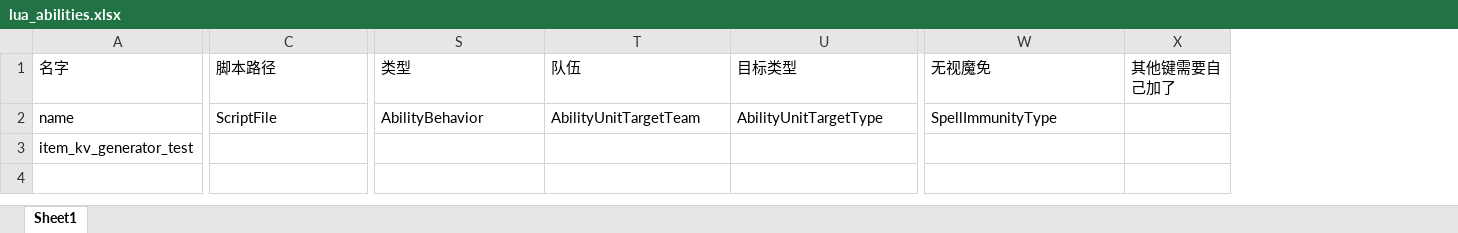
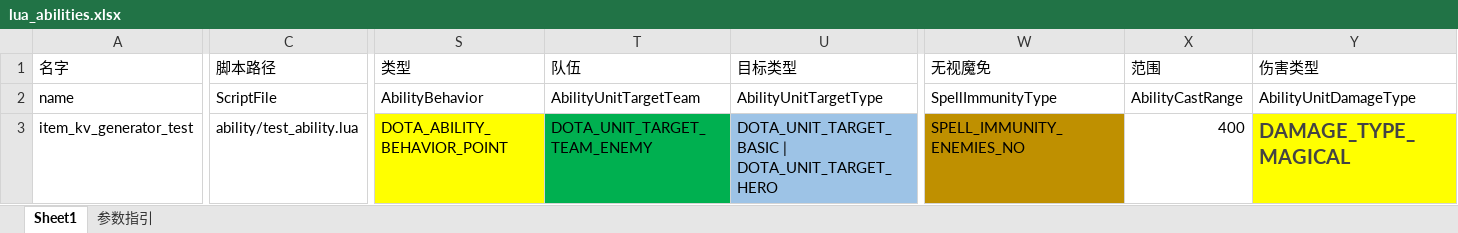
Before and after one commit to WilliamGWJ/dota2UNCO-, an Excel workbook: excels/lua_abilities.xlsx, sheet Sheet1, drawn as a sheet; only a part is shown, gaps mark what is left out; values as stored, in another font and other column widths than the file's, no borders; removed rows and columns are numbered as before the commit, all else as after; the diff covers the shown part only; the diff names each change by its address in the sheet, - before the commit and + after, or states it on an @@ line.

```diff
--- a/excels/lua_abilities.xlsx (sheet Sheet1)
+++ b/excels/lua_abilities.xlsx (sheet Sheet1)
+sheet tab: 参数指引
-column X, row 1: 其他键需要自己加了
+column X, rows 1-3: 范围 | AbilityCastRange | 400
+column Y, rows 1-3: 伤害类型 | AbilityUnitDamageType | DAMAGE_TYPE_MAGICAL
-C3: (empty)
+C3: ability/test_ability.lua
-S3: (empty)
+S3: DOTA_ABILITY_BEHAVIOR_POINT
-S3 fill: none
+S3 fill: #FFFF00
-T3: (empty)
+T3: DOTA_UNIT_TARGET_TEAM_ENEMY
-T3 fill: none
+T3 fill: #00B050
-U3: (empty)
+U3: DOTA_UNIT_TARGET_BASIC | DOTA_UNIT_TARGET_HERO
-U3 fill: none
+U3 fill: #9DC3E6
-W3: (empty)
+W3: SPELL_IMMUNITY_ENEMIES_NO
-W3 fill: none
+W3 fill: #BF9000
```
Also changed, not shown: 2 edited cells elsewhere in this sheet, excels/herolist.xlsx, 30 other files.
